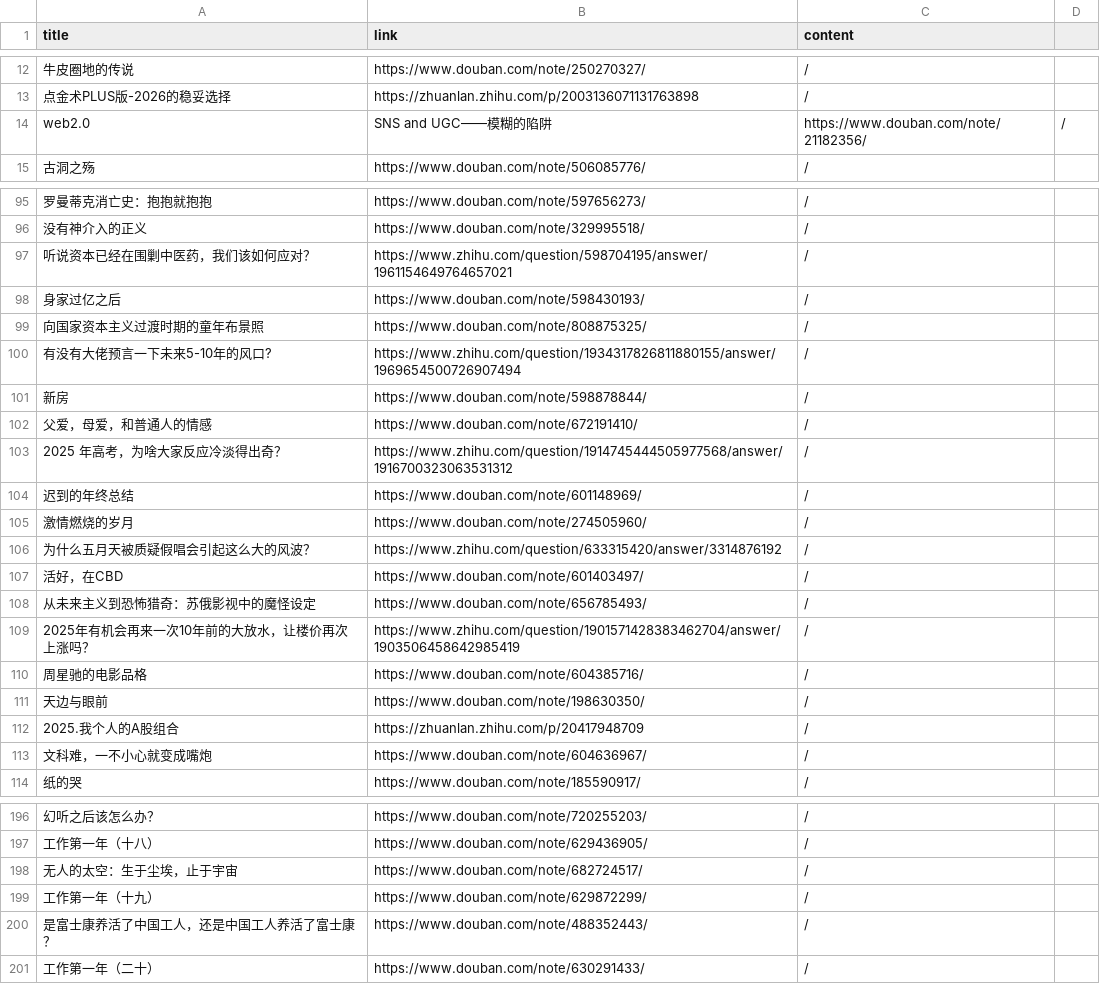
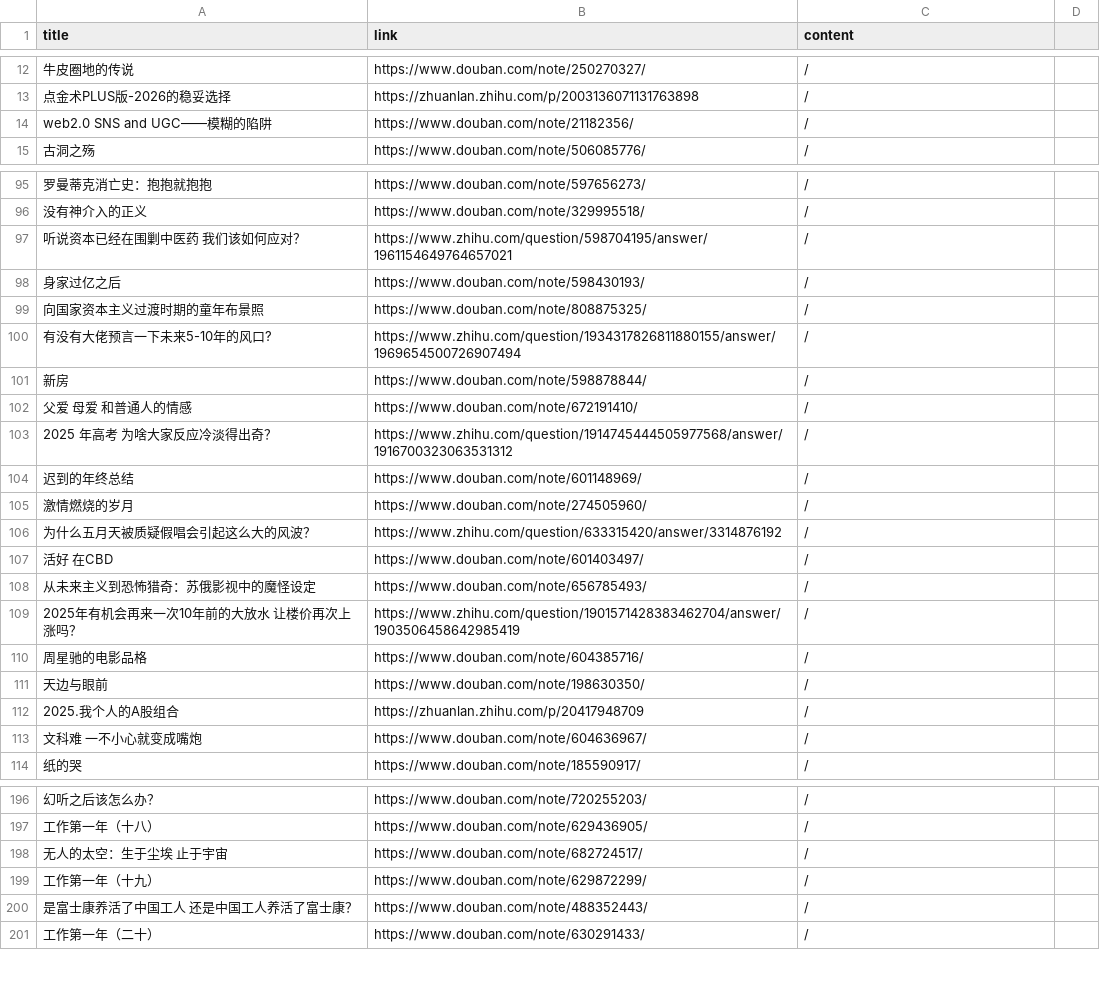
Before and after one commit to ZHENHUA001A307/RadioMemory, a CSV file: manga.csv, drawn as a sheet; only a part is shown, gaps mark what is left out; removed rows and columns are numbered as before the commit, all else as after; the diff covers the shown part only; the diff names each change by its address in the sheet, - before the commit and + after, or states it on an @@ line.

Commit message:
Update manga.csv

```diff
--- a/manga.csv
+++ b/manga.csv
-row 14: web2.0 | SNS and UGC——模糊的陷阱 | https://www.douban.com/note/21182356/ | /
+row 14: web2.0 SNS and UGC——模糊的陷阱 | https://www.douban.com/note/21182356/ | /
-A97 (title): 听说资本已经在围剿中医药，我们该如何应对？
+A97 (title): 听说资本已经在围剿中医药 我们该如何应对？
-A102 (title): 父爱，母爱，和普通人的情感
+A102 (title): 父爱 母爱 和普通人的情感
-A103 (title): 2025 年高考，为啥大家反应冷淡得出奇？
+A103 (title): 2025 年高考 为啥大家反应冷淡得出奇？
-A107 (title): 活好，在CBD
+A107 (title): 活好 在CBD
-A109 (title): 2025年有机会再来一次10年前的大放水，让楼价再次上涨吗？
+A109 (title): 2025年有机会再来一次10年前的大放水 让楼价再次上涨吗？
-A113 (title): 文科难，一不小心就变成嘴炮
+A113 (title): 文科难 一不小心就变成嘴炮
-A198 (title): 无人的太空：生于尘埃，止于宇宙
+A198 (title): 无人的太空：生于尘埃 止于宇宙
-A200 (title): 是富士康养活了中国工人，还是中国工人养活了富士康？
+A200 (title): 是富士康养活了中国工人 还是中国工人养活了富士康？
```
Also changed, not shown: 62 edited cells elsewhere in this file.
